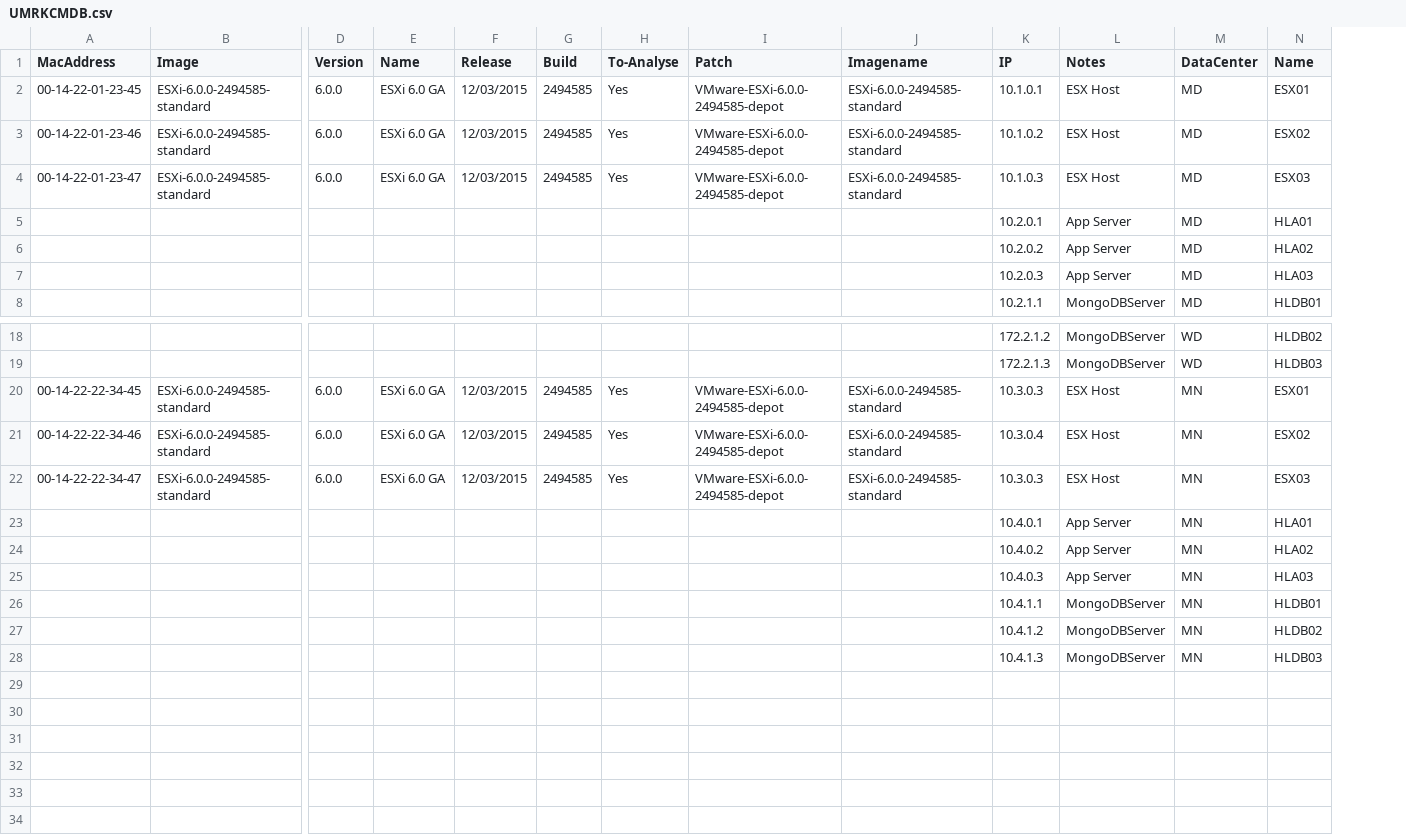
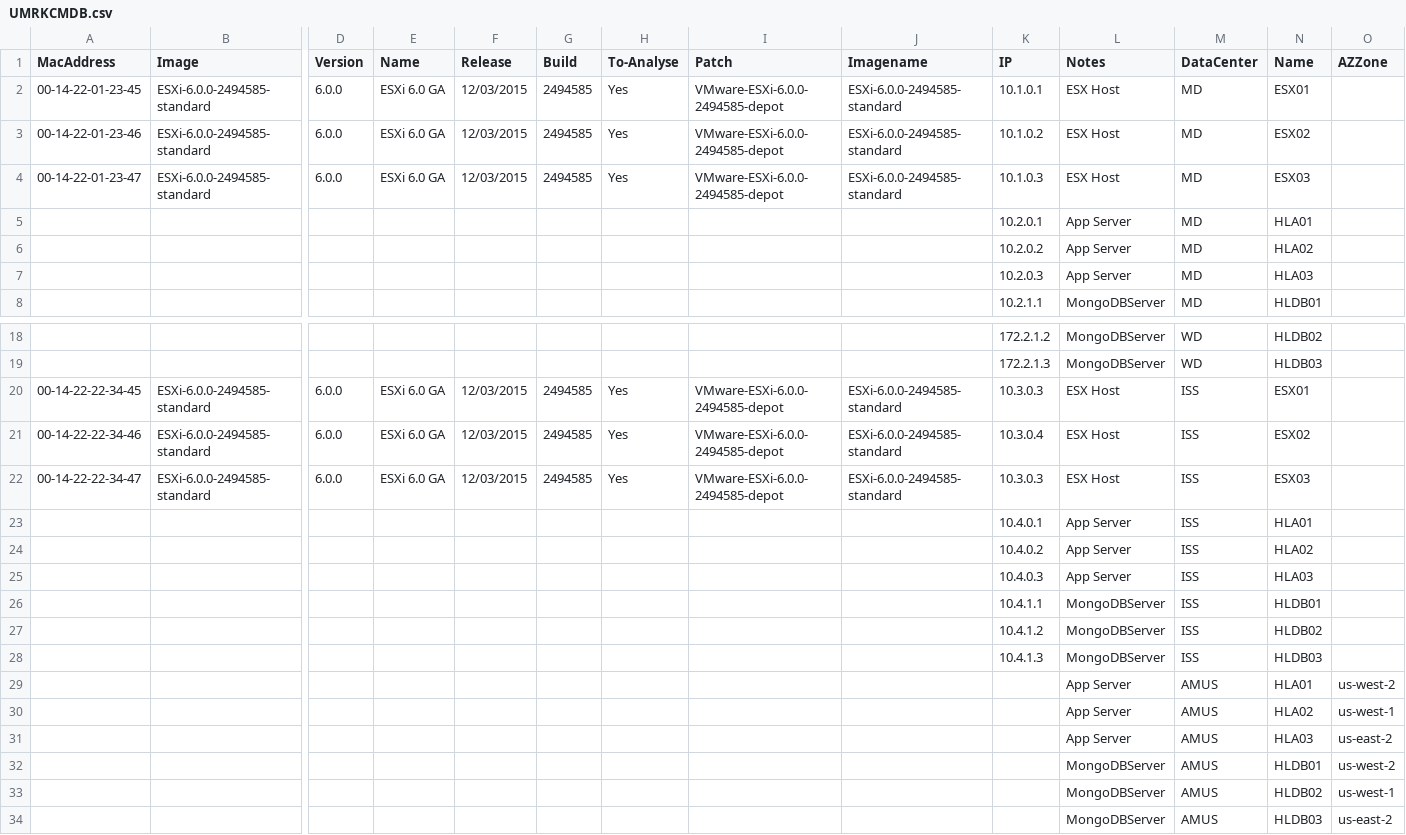
Before and after one commit to neoof86/vdm-season5-ep3, a CSV file: UMRKCMDB.csv, drawn as a sheet; only a part is shown, gaps mark what is left out; rows hold the shown columns only; the diff names each change by its address in the sheet, - before the commit and + after, or states it on an @@ line.

Commit message:
Amazon Tabs

```diff
--- a/UMRKCMDB.csv
+++ b/UMRKCMDB.csv
+column O (AZZone), empty
-M20:M28 (DataCenter): MN
+M20:M28 (DataCenter): ISS
+row 29:  |  |  |  |  |  |  |  |  |  | App Server | AMUS | HLA01 | us-west-2
+row 30:  |  |  |  |  |  |  |  |  |  | App Server | AMUS | HLA02 | us-west-1
+row 31:  |  |  |  |  |  |  |  |  |  | App Server | AMUS | HLA03 | us-east-2
+row 32:  |  |  |  |  |  |  |  |  |  | MongoDBServer | AMUS | HLDB01 | us-west-2
+row 33:  |  |  |  |  |  |  |  |  |  | MongoDBServer | AMUS | HLDB02 | us-west-1
+row 34:  |  |  |  |  |  |  |  |  |  | MongoDBServer | AMUS | HLDB03 | us-east-2
```
